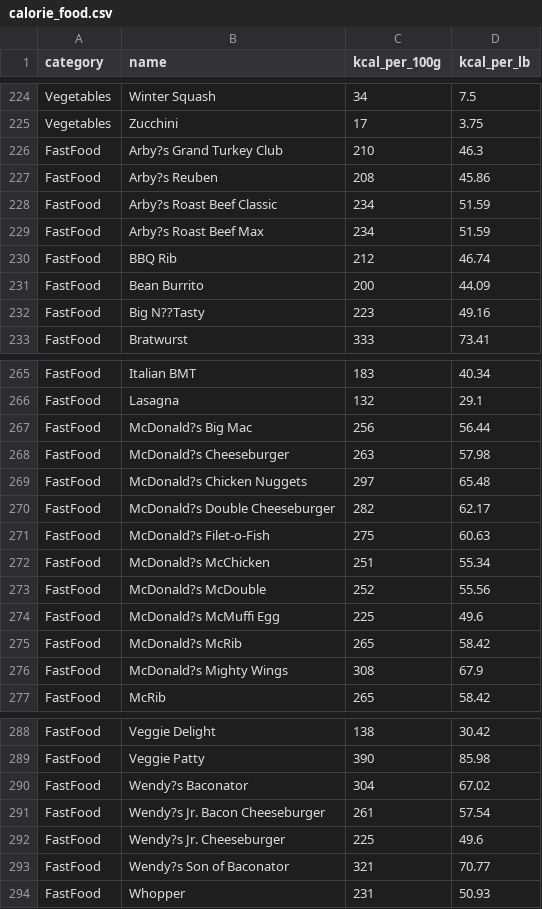
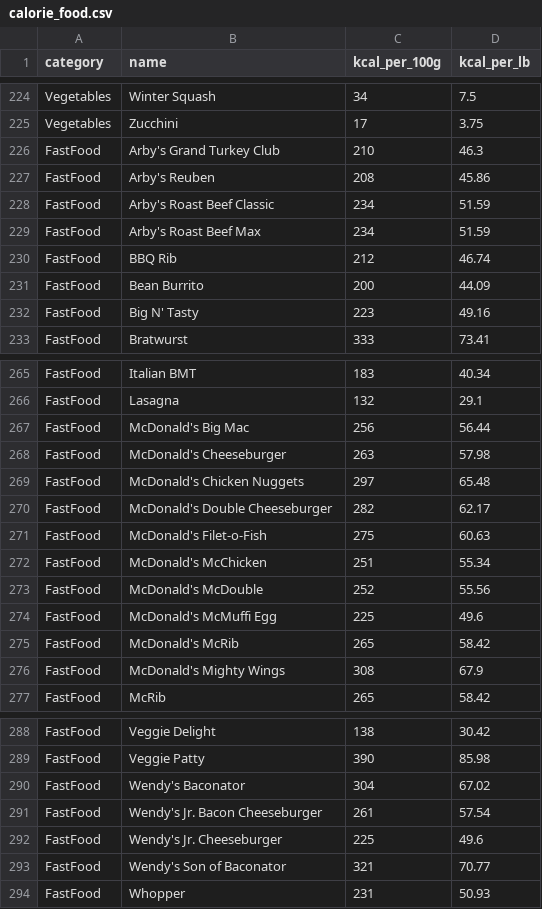
Before and after one commit to blcklamb/catch-calorie, a CSV file: data/calorie_food.csv, drawn as a sheet; only a part is shown, gaps mark what is left out; the diff covers the shown part only.

Commit message:
[Docs] Replace calorie_food.csv

```diff
--- a/data/calorie_food.csv
+++ b/data/calorie_food.csv
@@ -225,9 +225,9 @@ Vegetables,Winter Squash,34,7.5
 Vegetables,Zucchini,17,3.75
-FastFood,Arby?s Grand Turkey Club,210,46.3
-FastFood,Arby?s Reuben,208,45.86
-FastFood,Arby?s Roast Beef Classic,234,51.59
-FastFood,Arby?s Roast Beef Max,234,51.59
+FastFood,Arby's Grand Turkey Club,210,46.3
+FastFood,Arby's Reuben,208,45.86
+FastFood,Arby's Roast Beef Classic,234,51.59
+FastFood,Arby's Roast Beef Max,234,51.59
 FastFood,BBQ Rib,212,46.74
 FastFood,Bean Burrito,200,44.09
-FastFood,Big N??Tasty,223,49.16
+FastFood,Big N' Tasty,223,49.16
 FastFood,Bratwurst,333,73.41
@@ -266,12 +266,12 @@ FastFood,Italian BMT,183,40.34
 FastFood,Lasagna,132,29.1
-FastFood,McDonald?s Big Mac,256,56.44
-FastFood,McDonald?s Cheeseburger,263,57.98
-FastFood,McDonald?s Chicken Nuggets,297,65.48
-FastFood,McDonald?s Double Cheeseburger,282,62.17
-FastFood,McDonald?s Filet-o-Fish,275,60.63
-FastFood,McDonald?s McChicken,251,55.34
-FastFood,McDonald?s McDouble,252,55.56
-FastFood,McDonald?s McMuffi Egg,225,49.6
-FastFood,McDonald?s McRib,265,58.42
-FastFood,McDonald?s Mighty Wings,308,67.9
+FastFood,McDonald's Big Mac,256,56.44
+FastFood,McDonald's Cheeseburger,263,57.98
+FastFood,McDonald's Chicken Nuggets,297,65.48
+FastFood,McDonald's Double Cheeseburger,282,62.17
+FastFood,McDonald's Filet-o-Fish,275,60.63
+FastFood,McDonald's McChicken,251,55.34
+FastFood,McDonald's McDouble,252,55.56
+FastFood,McDonald's McMuffi Egg,225,49.6
+FastFood,McDonald's McRib,265,58.42
+FastFood,McDonald's Mighty Wings,308,67.9
 FastFood,McRib,265,58.42
@@ -289,6 +289,6 @@ FastFood,Veggie Delight,138,30.42
 FastFood,Veggie Patty,390,85.98
-FastFood,Wendy?s Baconator,304,67.02
-FastFood,Wendy?s Jr. Bacon Cheeseburger,261,57.54
-FastFood,Wendy?s Jr. Cheeseburger,225,49.6
-FastFood,Wendy?s Son of Baconator,321,70.77
+FastFood,Wendy's Baconator,304,67.02
+FastFood,Wendy's Jr. Bacon Cheeseburger,261,57.54
+FastFood,Wendy's Jr. Cheeseburger,225,49.6
+FastFood,Wendy's Son of Baconator,321,70.77
 FastFood,Whopper,231,50.93
```
Also changed, not shown: 16 edited cells elsewhere in this file.
